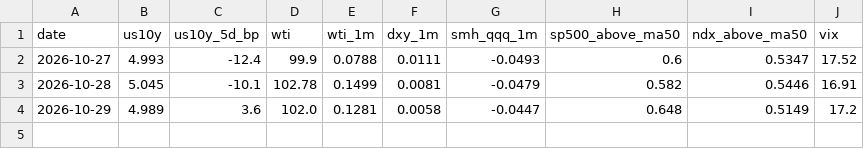
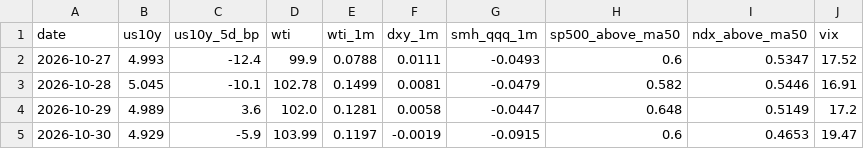
Before and after one commit to yAmeRo6666/sim-prices, a CSV file: thermo_history.csv, drawn as a sheet; the diff names each change by its address in the sheet, - before the commit and + after, or states it on an @@ line.

```diff
--- a/thermo_history.csv
+++ b/thermo_history.csv
+row 5: 2026-10-30 | 4.929 | -5.9 | 103.99 | 0.1197 | -0.0019 | -0.0915 | 0.6 | 0.4653 | 19.47
```
Also changed, not shown: 8 other files.
